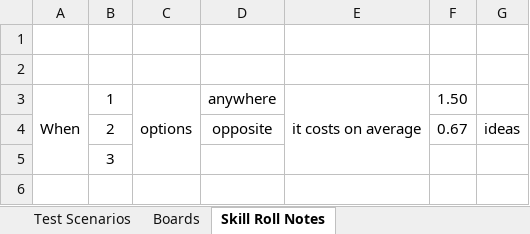
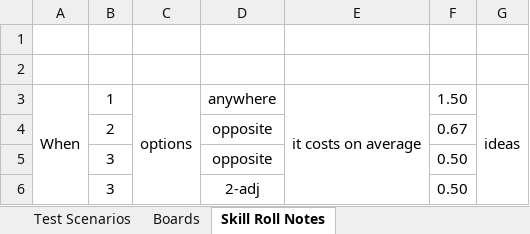
Before and after one commit to andymeneely/project-timber-wolf, an Excel workbook: data/idea cost analysis.xlsx, sheet Skill Roll Notes, drawn as a sheet; values as stored, in another font and other column widths than the file's, no borders; removed rows and columns are numbered as before the commit, all else as after; the diff names each change by its address in the sheet, - before the commit and + after, or states it on an @@ line.

```diff
--- a/data/idea cost analysis.xlsx (sheet Skill Roll Notes)
+++ b/data/idea cost analysis.xlsx (sheet Skill Roll Notes)
-G3: (empty)
+G3: ideas
+G3:G6 merged
-G4: ideas
+G4: (empty)
-row 5:  | 3
+row 5:  | 3 |  | opposite |  | 0.50
+row 6:  | 3 |  | 2-adj |  | 0.50
```
Also changed, not shown: sheet Test Scenarios.
